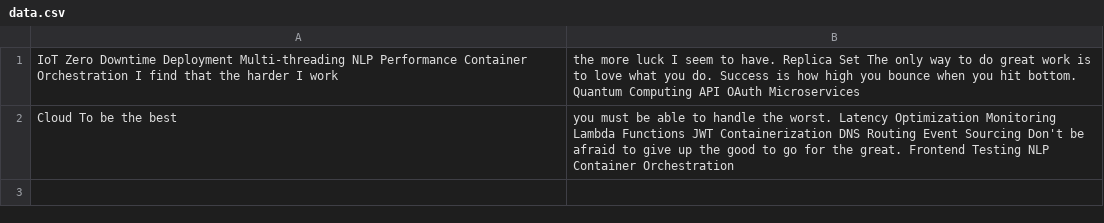
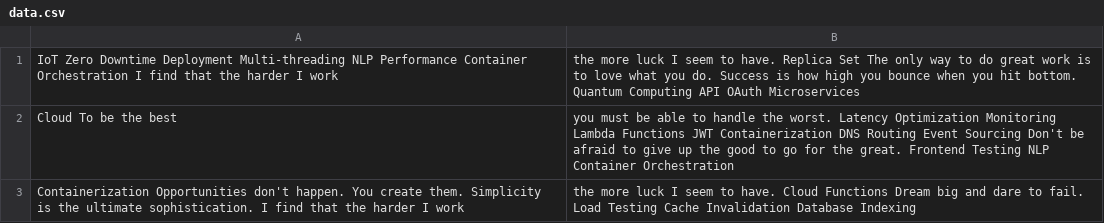
Before and after one commit to tern-mottoes/Opinis-9395, a CSV file: reports/data.csv, drawn as a sheet.

Commit message:
Updated reports

```diff
--- a/reports/data.csv
+++ b/reports/data.csv
@@ -2 +2,2 @@ IoT Zero Downtime Deployment Multi-threading NLP Performance Container Orchestra
 Cloud To be the best, you must be able to handle the worst. Latency Optimization Monitoring Lambda Functions JWT Containerization DNS Routing Event Sourcing Don't be afraid to give up the good to go for the great. Frontend Testing NLP Container Orchestration
+Containerization Opportunities don't happen. You create them. Simplicity is the ultimate sophistication. I find that the harder I work, the more luck I seem to have. Cloud Functions Dream big and dare to fail. Load Testing Cache Invalidation Database Indexing
```
Also changed, not shown: 4 other files.
